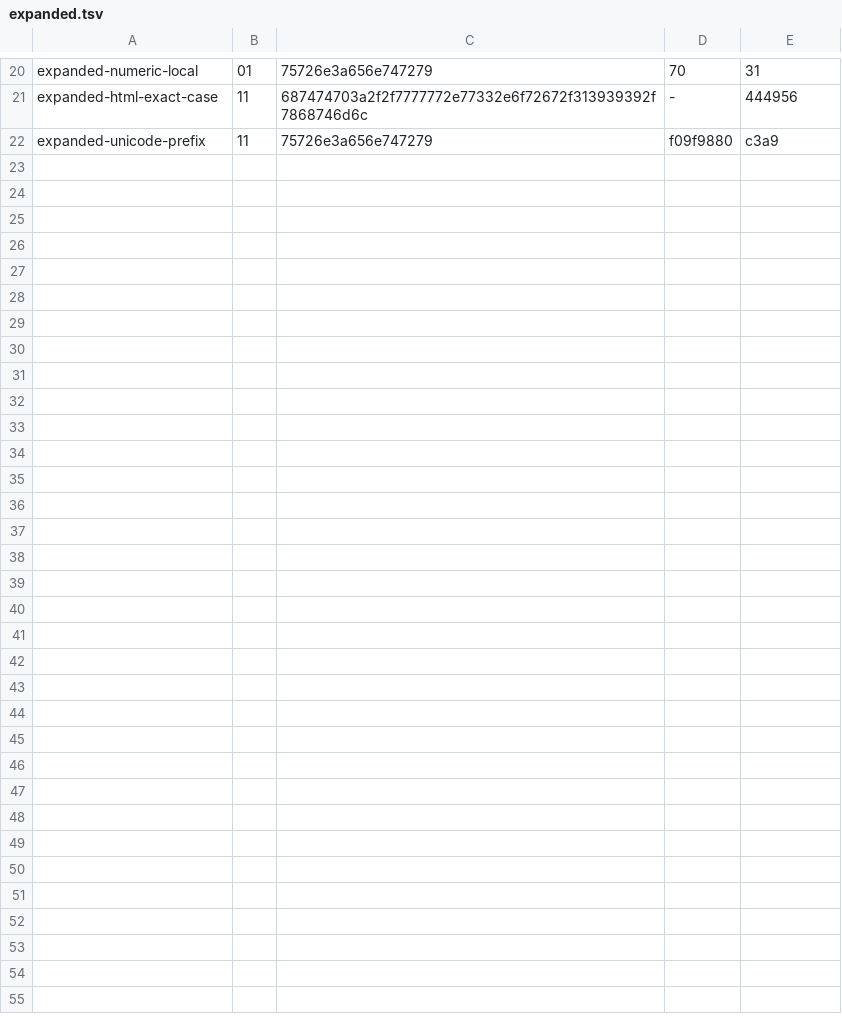
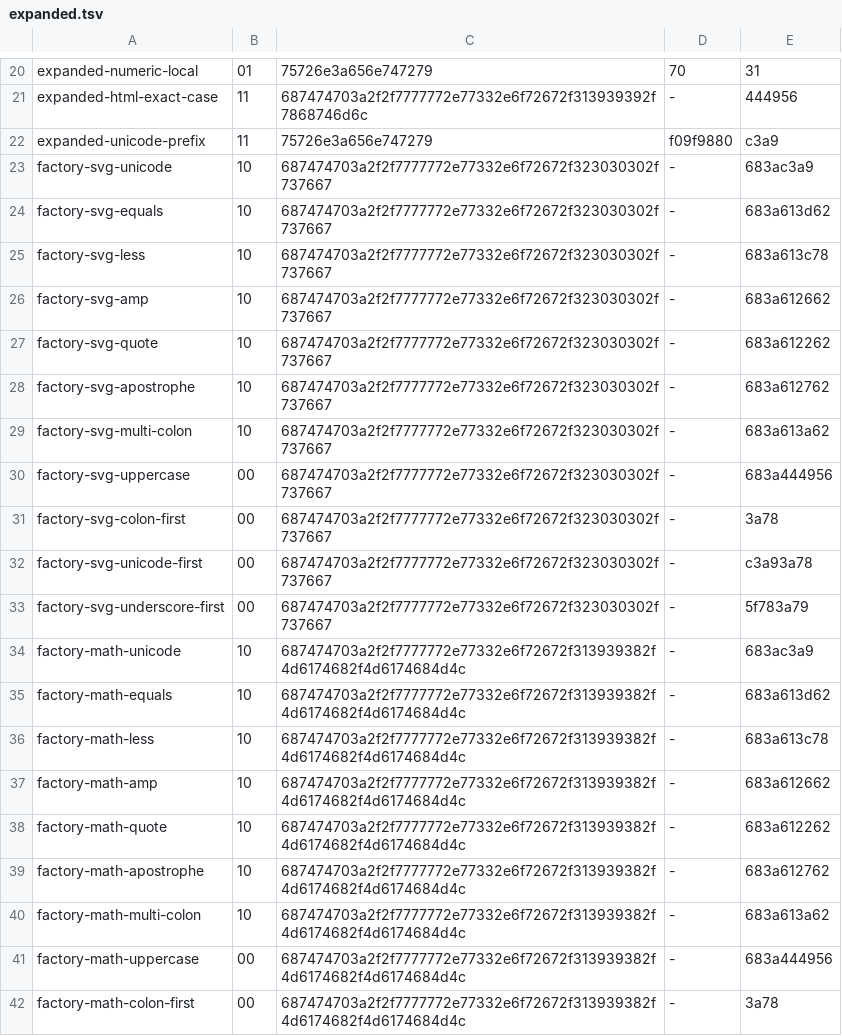
Before and after one commit to lukewilliamboswell/roc-signals, a TSV file: fuzz/names/expanded.tsv, drawn as a sheet; only a part is shown, gaps mark what is left out; the diff covers the shown part only; the diff names each change by its address in the sheet, - before the commit and + after, or states it on an @@ line.

Commit message:
Preserve measured expanded names through empty-node factories

```diff
--- a/fuzz/names/expanded.tsv
+++ b/fuzz/names/expanded.tsv
+row 23: factory-svg-unicode | 10 | 687474703a2f2f7777772e77332e6f72672f323030302f737667 | - | 683ac3a9
+row 24: factory-svg-equals | 10 | 687474703a2f2f7777772e77332e6f72672f323030302f737667 | - | 683a613d62
+row 25: factory-svg-less | 10 | 687474703a2f2f7777772e77332e6f72672f323030302f737667 | - | 683a613c78
+row 26: factory-svg-amp | 10 | 687474703a2f2f7777772e77332e6f72672f323030302f737667 | - | 683a612662
+row 27: factory-svg-quote | 10 | 687474703a2f2f7777772e77332e6f72672f323030302f737667 | - | 683a612262
+row 28: factory-svg-apostrophe | 10 | 687474703a2f2f7777772e77332e6f72672f323030302f737667 | - | 683a612762
+row 29: factory-svg-multi-colon | 10 | 687474703a2f2f7777772e77332e6f72672f323030302f737667 | - | 683a613a62
+row 30: factory-svg-uppercase | 00 | 687474703a2f2f7777772e77332e6f72672f323030302f737667 | - | 683a444956
+row 31: factory-svg-colon-first | 00 | 687474703a2f2f7777772e77332e6f72672f323030302f737667 | - | 3a78
+row 32: factory-svg-unicode-first | 00 | 687474703a2f2f7777772e77332e6f72672f323030302f737667 | - | c3a93a78
+row 33: factory-svg-underscore-first | 00 | 687474703a2f2f7777772e77332e6f72672f323030302f737667 | - | 5f783a79
+row 34: factory-math-unicode | 10 | 687474703a2f2f7777772e77332e6f72672f313939382f4d6174682f4d6174684d4c | - | 683ac3a9
+row 35: factory-math-equals | 10 | 687474703a2f2f7777772e77332e6f72672f313939382f4d6174682f4d6174684d4c | - | 683a613d62
+row 36: factory-math-less | 10 | 687474703a2f2f7777772e77332e6f72672f313939382f4d6174682f4d6174684d4c | - | 683a613c78
+row 37: factory-math-amp | 10 | 687474703a2f2f7777772e77332e6f72672f313939382f4d6174682f4d6174684d4c | - | 683a612662
+row 38: factory-math-quote | 10 | 687474703a2f2f7777772e77332e6f72672f313939382f4d6174682f4d6174684d4c | - | 683a612262
+row 39: factory-math-apostrophe | 10 | 687474703a2f2f7777772e77332e6f72672f313939382f4d6174682f4d6174684d4c | - | 683a612762
+row 40: factory-math-multi-colon | 10 | 687474703a2f2f7777772e77332e6f72672f313939382f4d6174682f4d6174684d4c | - | 683a613a62
+row 41: factory-math-uppercase | 00 | 687474703a2f2f7777772e77332e6f72672f313939382f4d6174682f4d6174684d4c | - | 683a444956
+row 42: factory-math-colon-first | 00 | 687474703a2f2f7777772e77332e6f72672f313939382f4d6174682f4d6174684d4c | - | 3a78
```
Also changed, not shown: 14 added rows elsewhere in this file, 4 other files.
